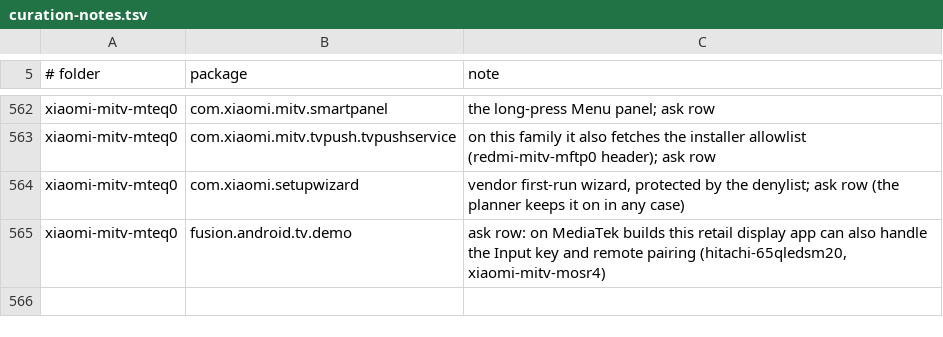
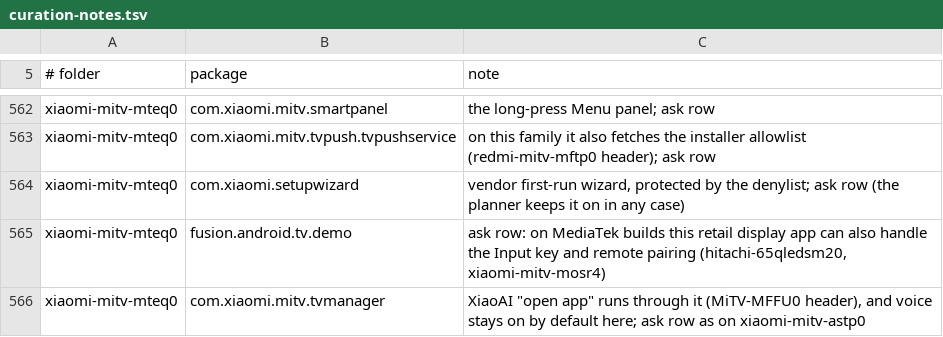
Before and after one commit to 3doxupox/cleanyourtv-app, a TSV file: core/spec/upstream-feedback/curation-notes.tsv, drawn as a sheet; only a part is shown, gaps mark what is left out.

Commit message:
Profiles: xiaomi-mitv-mteq0 keeps TV Manager an ask row (XiaoAI open app)

```diff
--- a/core/spec/upstream-feedback/curation-notes.tsv
+++ b/core/spec/upstream-feedback/curation-notes.tsv
@@ -565 +565,2 @@ xiaomi-mitv-mteq0	com.xiaomi.setupwizard	vendor first-run wizard, protected by t
 xiaomi-mitv-mteq0	fusion.android.tv.demo	ask row: on MediaTek builds this retail display app can also handle the Input key and remote pairing (hitachi-65qledsm20, xiaomi-mitv-mosr4)
+xiaomi-mitv-mteq0	com.xiaomi.mitv.tvmanager	XiaoAI "open app" runs through it (MiTV-MFFU0 header), and voice stays on by default here; ask row as on xiaomi-mitv-astp0
```
Also changed, not shown: 1 other file.
